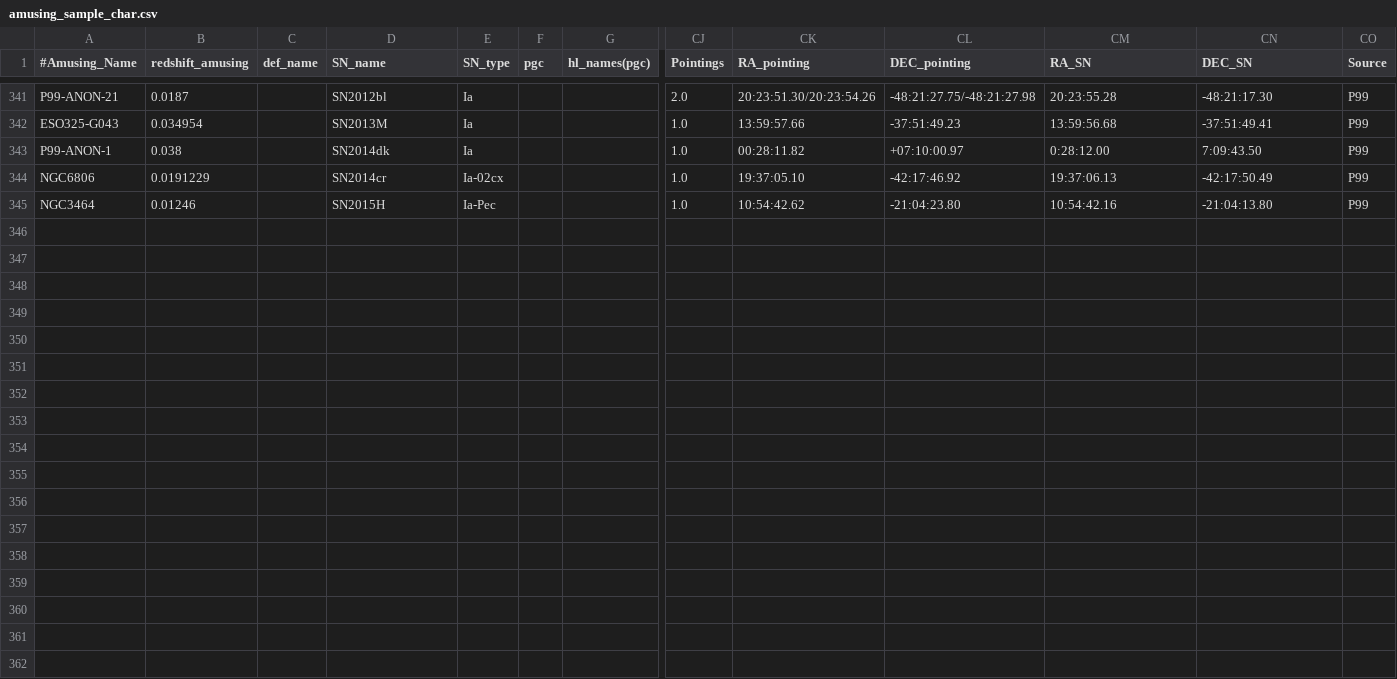
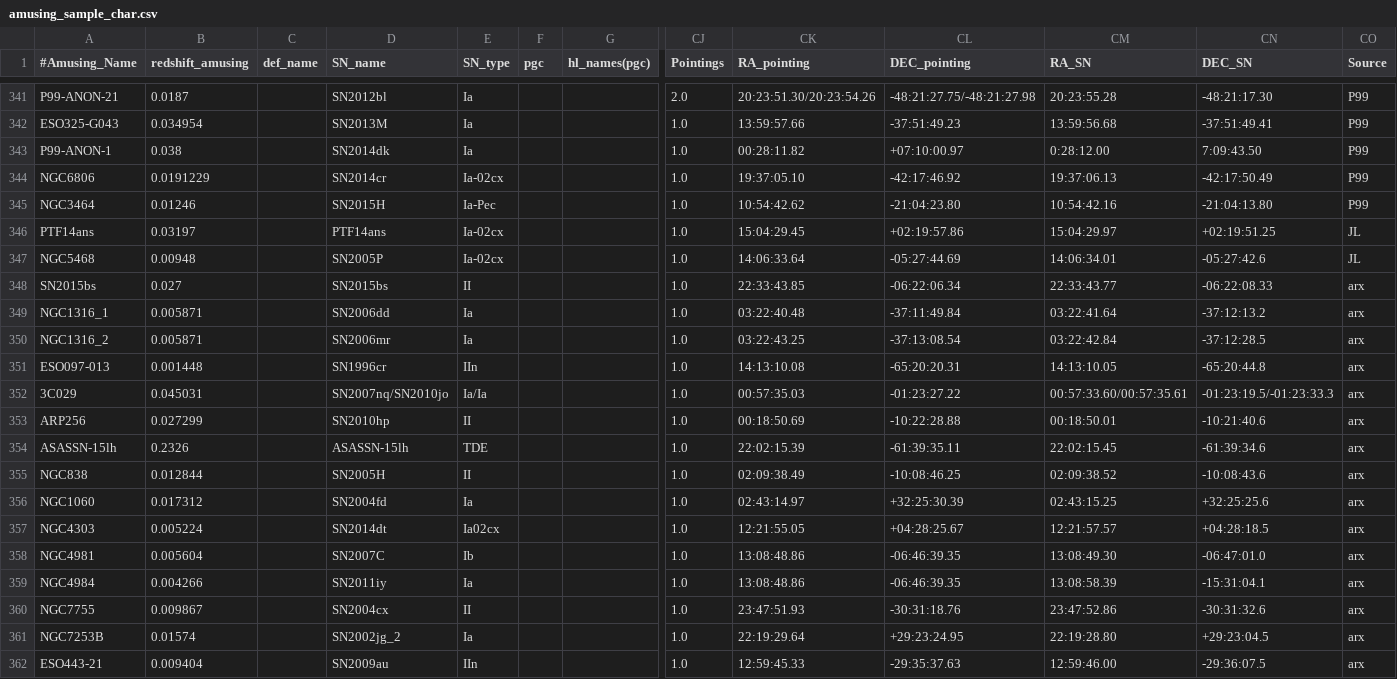
Before and after one commit to amusing-muse/Characterization, a CSV file: Sample_char/amusing_sample_char.csv, drawn as a sheet; only a part is shown, gaps mark what is left out; rows hold the shown columns only; the diff names each change by its address in the sheet, - before the commit and + after, or states it on an @@ line.

Commit message:
Update amusing_sample_char.csv

```diff
--- a/Sample_char/amusing_sample_char.csv
+++ b/Sample_char/amusing_sample_char.csv
+row 346: PTF14ans | 0.03197 |  | PTF14ans | Ia-02cx |  |  | 1.0 | 15:04:29.45 | +02:19:57.86 | 15:04:29.97 | +02:19:51.25 | JL
+row 347: NGC5468 | 0.00948 |  | SN2005P | Ia-02cx |  |  | 1.0 | 14:06:33.64 | -05:27:44.69 | 14:06:34.01 | -05:27:42.6 | JL
+row 348: SN2015bs | 0.027 |  | SN2015bs | II |  |  | 1.0 | 22:33:43.85 | -06:22:06.34 | 22:33:43.77 | -06:22:08.33 | arx
+row 349: NGC1316_1 | 0.005871 |  | SN2006dd | Ia |  |  | 1.0 | 03:22:40.48 | -37:11:49.84 | 03:22:41.64 | -37:12:13.2 | arx
+row 350: NGC1316_2 | 0.005871 |  | SN2006mr | Ia |  |  | 1.0 | 03:22:43.25 | -37:13:08.54 | 03:22:42.84 | -37:12:28.5 | arx
+row 351: ESO097-013 | 0.001448 |  | SN1996cr | IIn |  |  | 1.0 | 14:13:10.08 | -65:20:20.31 | 14:13:10.05 | -65:20:44.8 | arx
+row 352: 3C029 | 0.045031 |  | SN2007nq/SN2010jo | Ia/Ia |  |  | 1.0 | 00:57:35.03 | -01:23:27.22 | 00:57:33.60/00:57:35.61 | -01:23:19.5/-01:23:33.3 | arx
+row 353: ARP256 | 0.027299 |  | SN2010hp | II |  |  | 1.0 | 00:18:50.69 | -10:22:28.88 | 00:18:50.01 | -10:21:40.6 | arx
+row 354: ASASSN-15lh | 0.2326 |  | ASASSN-15lh | TDE |  |  | 1.0 | 22:02:15.39 | -61:39:35.11 | 22:02:15.45 | -61:39:34.6 | arx
+row 355: NGC838 | 0.012844 |  | SN2005H | II |  |  | 1.0 | 02:09:38.49 | -10:08:46.25 | 02:09:38.52 | -10:08:43.6 | arx
+row 356: NGC1060 | 0.017312 |  | SN2004fd | Ia |  |  | 1.0 | 02:43:14.97 | +32:25:30.39 | 02:43:15.25 | +32:25:25.6 | arx
+row 357: NGC4303 | 0.005224 |  | SN2014dt | Ia02cx |  |  | 1.0 | 12:21:55.05 | +04:28:25.67 | 12:21:57.57 | +04:28:18.5 | arx
+row 358: NGC4981 | 0.005604 |  | SN2007C | Ib |  |  | 1.0 | 13:08:48.86 | -06:46:39.35 | 13:08:49.30 | -06:47:01.0 | arx
+row 359: NGC4984 | 0.004266 |  | SN2011iy | Ia |  |  | 1.0 | 13:08:48.86 | -06:46:39.35 | 13:08:58.39 | -15:31:04.1 | arx
+row 360: NGC7755 | 0.009867 |  | SN2004cx | II |  |  | 1.0 | 23:47:51.93 | -30:31:18.76 | 23:47:52.86 | -30:31:32.6 | arx
+row 361: NGC7253B | 0.01574 |  | SN2002jg_2 | Ia |  |  | 1.0 | 22:19:29.64 | +29:23:24.95 | 22:19:28.80 | +29:23:04.5 | arx
+row 362: ESO443-21 | 0.009404 |  | SN2009au | IIn |  |  | 1.0 | 12:59:45.33 | -29:35:37.63 | 12:59:46.00 | -29:36:07.5 | arx
```
